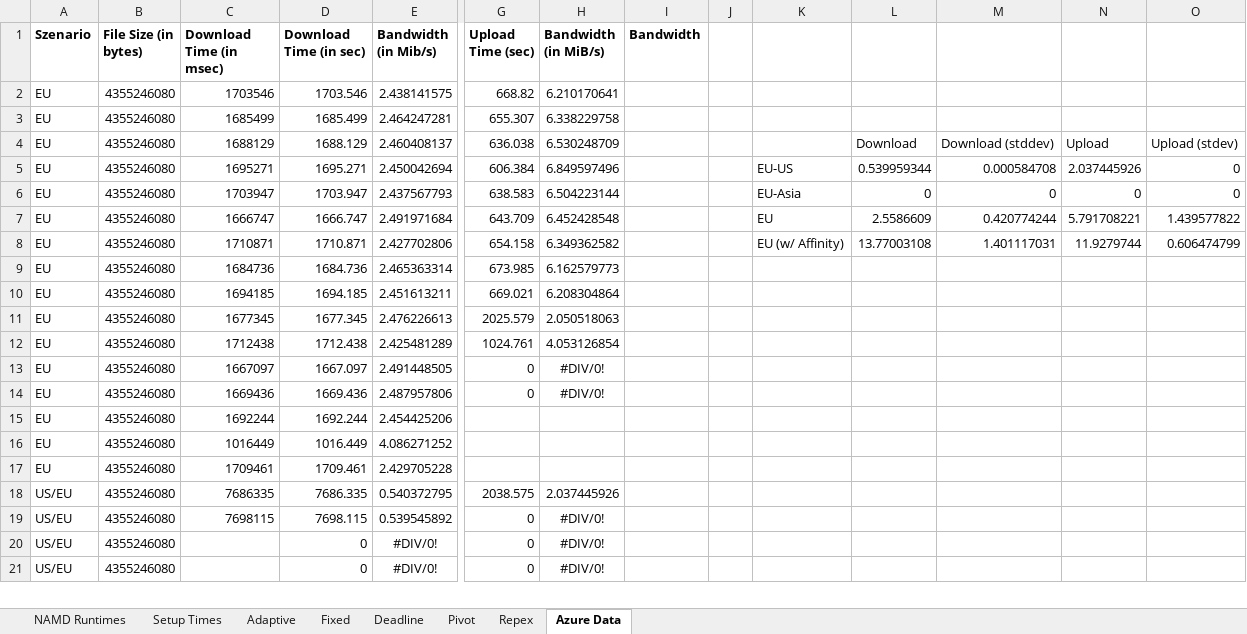
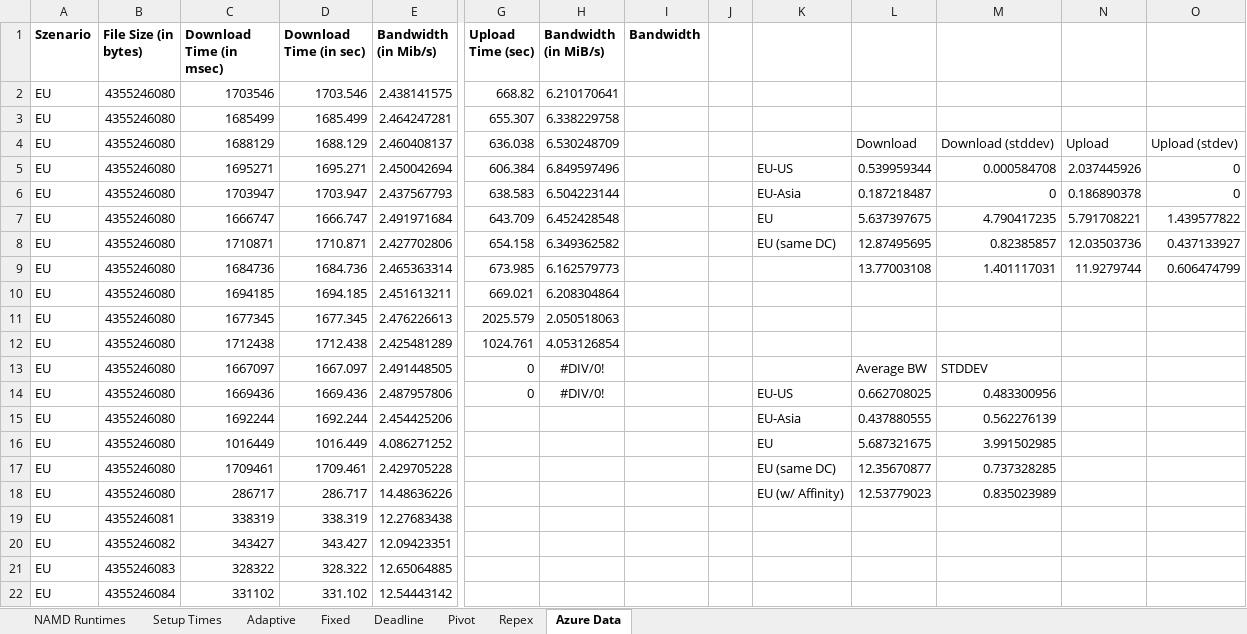
Before and after one commit to saga-project/saga-cpp-legacy-projects, an Excel workbook: papers/cloudcom10/performance/namd_runs.xlsx, sheet Azure Data, drawn as a sheet; only a part is shown, gaps mark what is left out; the shorter side is filled out with more unchanged rows; values as stored, in another font and other column widths than the file's, no borders; charts and pictures not drawn; rows hold the shown columns only; the diff covers the shown part only; the diff names each change by its address in the sheet, - before the commit and + after, or states it on an @@ line.

Commit message:
updated data transfer figure
git-svn-id: file://localhost/tmp/svn2git/svn@2921 defb5e50-622e-49ec-a68e-d72c7db87b45

```diff
--- a/papers/cloudcom10/performance/namd_runs.xlsx (sheet Azure Data)
+++ b/papers/cloudcom10/performance/namd_runs.xlsx (sheet Azure Data)
-L6: 0
+L6: 0.187218487
-N6: 0
+N6: 0.186890378
-L7: 2.5586609
+L7: 5.637397675
-M7: 0.420774244
+M7: 4.790417235
-K8: EU (w/ Affinity)
+K8: EU (same DC)
-L8: 13.77003108
+L8: 12.87495695
-M8: 1.401117031
+M8: 0.82385857
-N8: 11.9279744
+N8: 12.03503736
-O8: 0.606474799
+O8: 0.437133927
-L9: (empty)
+L9: 13.77003108
-M9: (empty)
+M9: 1.401117031
-N9: (empty)
+N9: 11.9279744
-O9: (empty)
+O9: 0.606474799
-L13: (empty)
+L13: Average BW
-M13: (empty)
+M13: STDDEV
-K14: (empty)
+K14: EU-US
-L14: (empty)
+L14: 0.662708025
-M14: (empty)
+M14: 0.483300956
-K15: (empty)
+K15: EU-Asia
-L15: (empty)
+L15: 0.437880555
-M15: (empty)
+M15: 0.562276139
-K16: (empty)
+K16: EU
-L16: (empty)
+L16: 5.687321675
-M16: (empty)
+M16: 3.991502985
-K17: (empty)
+K17: EU (same DC)
-L17: (empty)
+L17: 12.35670877
-M17: (empty)
+M17: 0.737328285
+row 18: EU | 4355246080 | 286717 | 286.717 | 14.48636226 |  |  |  |  | EU (w/ Affinity) | 12.53779023 | 0.835023989
+row 19: EU | 4355246081 | 338319 | 338.319 | 12.27683438
+row 20: EU | 4355246082 | 343427 | 343.427 | 12.09423351
+row 21: EU | 4355246083 | 328322 | 328.322 | 12.65064885
+row 22: EU | 4355246084 | 331102 | 331.102 | 12.54443142
```
Also changed, not shown: 44 added rows, 7 removed rows and 8 edited cells elsewhere in this sheet, sheet Repex, sheet Setup Times, formulas that keep their value, charts or pictures, 1 other file.
